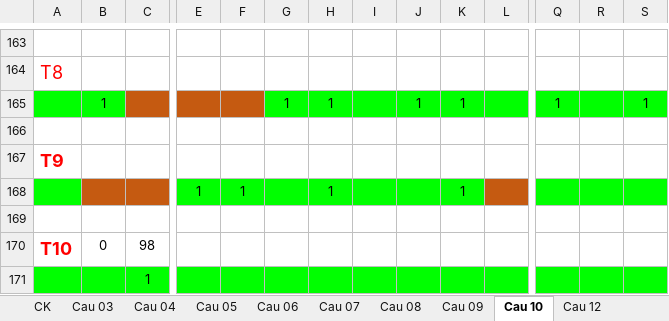
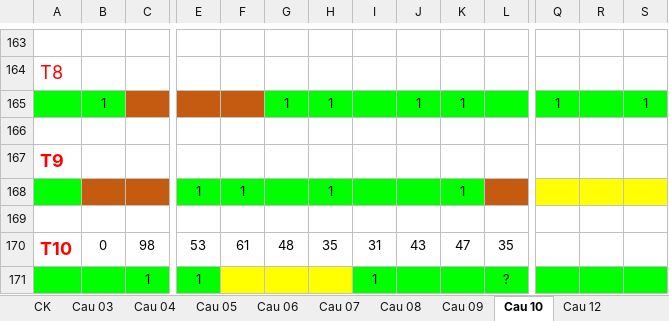
Before and after one commit to nampq/science, an Excel workbook: MakeMoney/Thong_Ke/xls/Cau_T2.xlsx, sheet Cau 10, drawn as a sheet; only a part is shown, gaps mark what is left out; values as stored, in another font and other column widths than the file's, no borders; removed rows and columns are numbered as before the commit, all else as after; rows hold the shown columns only; the diff names each change by its address in the sheet, - before the commit and + after, or states it on an @@ line.

```diff
--- a/MakeMoney/Thong_Ke/xls/Cau_T2.xlsx (sheet Cau 10)
+++ b/MakeMoney/Thong_Ke/xls/Cau_T2.xlsx (sheet Cau 10)
-Q168:S168 fill: #00FF00
+Q168:S168 fill: #FFFF00
-E170: (empty)
+E170: 53
-F170: (empty)
+F170: 61
-G170: (empty)
+G170: 48
-H170: (empty)
+H170: 35
-I170: (empty)
+I170: 31
-J170: (empty)
+J170: 43
-K170: (empty)
+K170: 47
-L170: (empty)
+L170: 35
-row 171:  |  | 1
+row 171:  |  | 1 | 1 |  |  |  | 1 |  |  | ?
```
Also changed, not shown: sheet Cau 12, MakeMoney/Thong_Ke/xls/Cap_huyen_thoai.xlsx, 16 other files.
